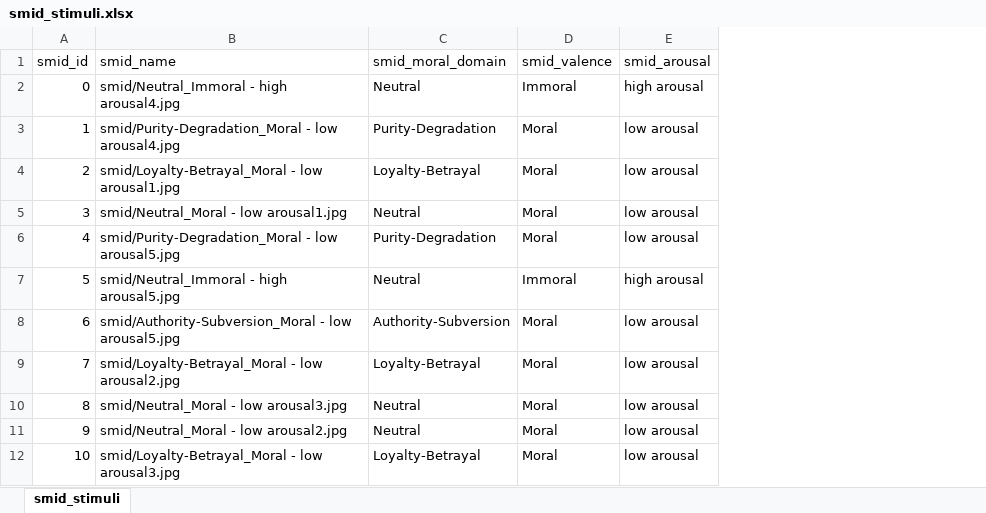
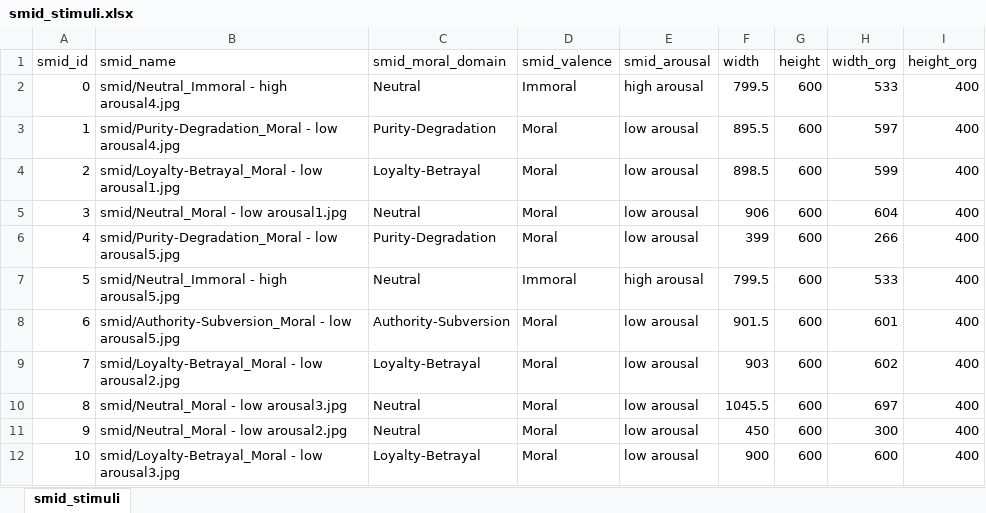
Before and after one commit to ams-morality-lab/mft_replic_psychopy, an Excel workbook: smid_stimuli.xlsx, sheet smid_stimuli, drawn as a sheet; only a part is shown; values as stored, in another font and other column widths than the file's, no borders; the diff names each change by its address in the sheet, - before the commit and + after, or states it on an @@ line.

```diff
--- a/smid_stimuli.xlsx (sheet smid_stimuli)
+++ b/smid_stimuli.xlsx (sheet smid_stimuli)
+column F (width), rows 2-12: 799.5 | 895.5 | 898.5 | 906 | 399 | 799.5 | 901.5 | 903 | 1045.5 | 450 | 900
+column G (height), rows 2-12: all 600
+column H (width_org), rows 2-12: 533 | 597 | 599 | 604 | 266 | 533 | 601 | 602 | 697 | 300 | 600
+column I (height_org), rows 2-12: all 400
```
Also changed, not shown: 1 other file.
